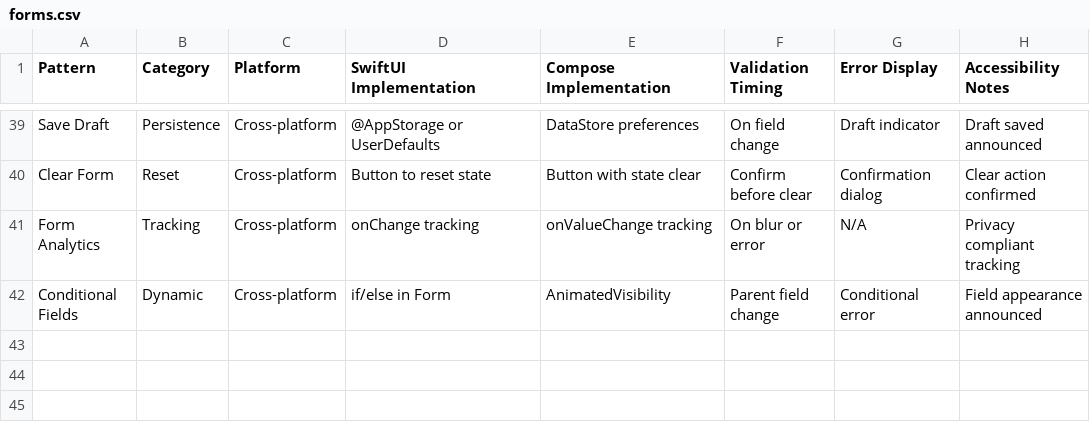
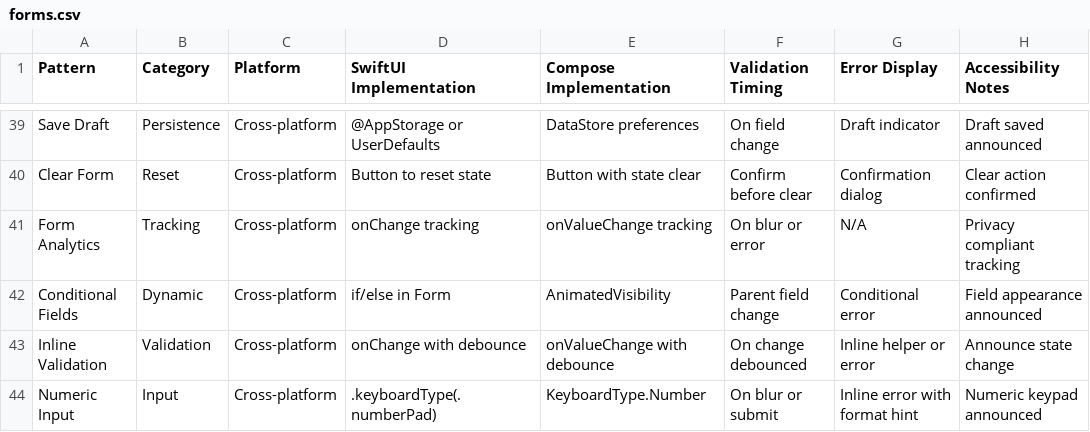
Before and after one commit to po4yka/ui-ux-mobile-skills, a CSV file: cli/assets/.codex/skills/ui-ux-mobile/data/forms.csv, drawn as a sheet; only a part is shown, gaps mark what is left out.

```diff
--- a/cli/assets/.codex/skills/ui-ux-mobile/data/forms.csv
+++ b/cli/assets/.codex/skills/ui-ux-mobile/data/forms.csv
@@ -42 +42,3 @@ Form Analytics,Tracking,Cross-platform,onChange tracking,onValueChange tracking,
 Conditional Fields,Dynamic,Cross-platform,if/else in Form,AnimatedVisibility,Parent field change,Conditional error,Field appearance announced
+Inline Validation,Validation,Cross-platform,onChange with debounce,onValueChange with debounce,On change debounced,Inline helper or error,Announce state change
+Numeric Input,Input,Cross-platform,.keyboardType(.numberPad),KeyboardType.Number,On blur or submit,Inline error with format hint,Numeric keypad announced
```
Also changed, not shown: cli/assets/.claude/skills/ui-ux-mobile/data/accessibility.csv, 1 other file.
